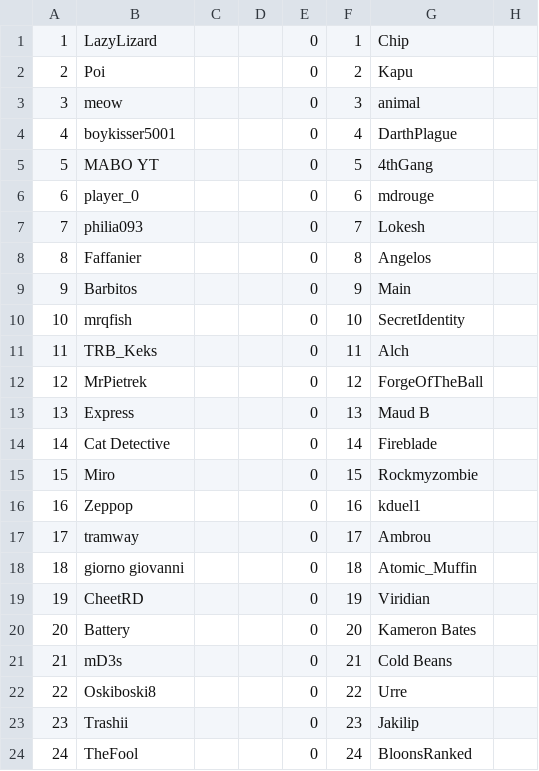
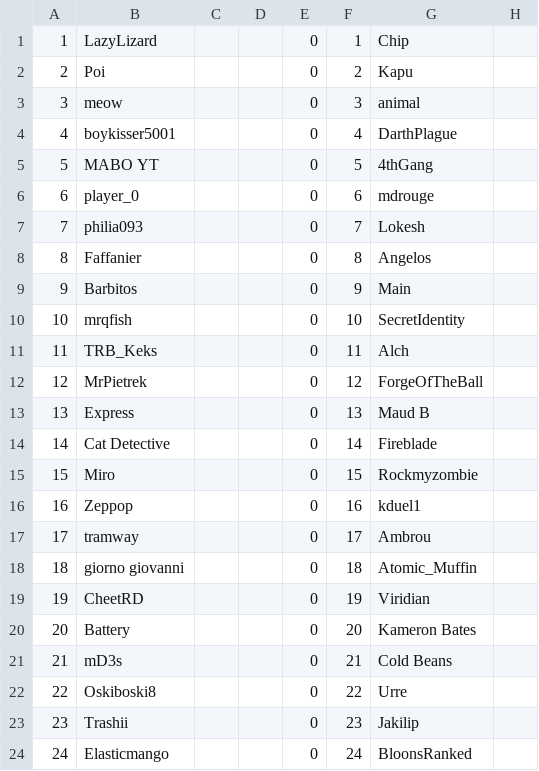
Before and after one commit to Olinequ/Olinequ.github.io, a CSV file: Tournament_2/groupsData.csv, drawn as a sheet; only a part is shown; the diff names each change by its address in the sheet, - before the commit and + after, or states it on an @@ line.

```diff
--- a/Tournament_2/groupsData.csv
+++ b/Tournament_2/groupsData.csv
-B24: TheFool
+B24: Elasticmango
```
Also changed, not shown: Tournament_2/qualifiersData.csv.
